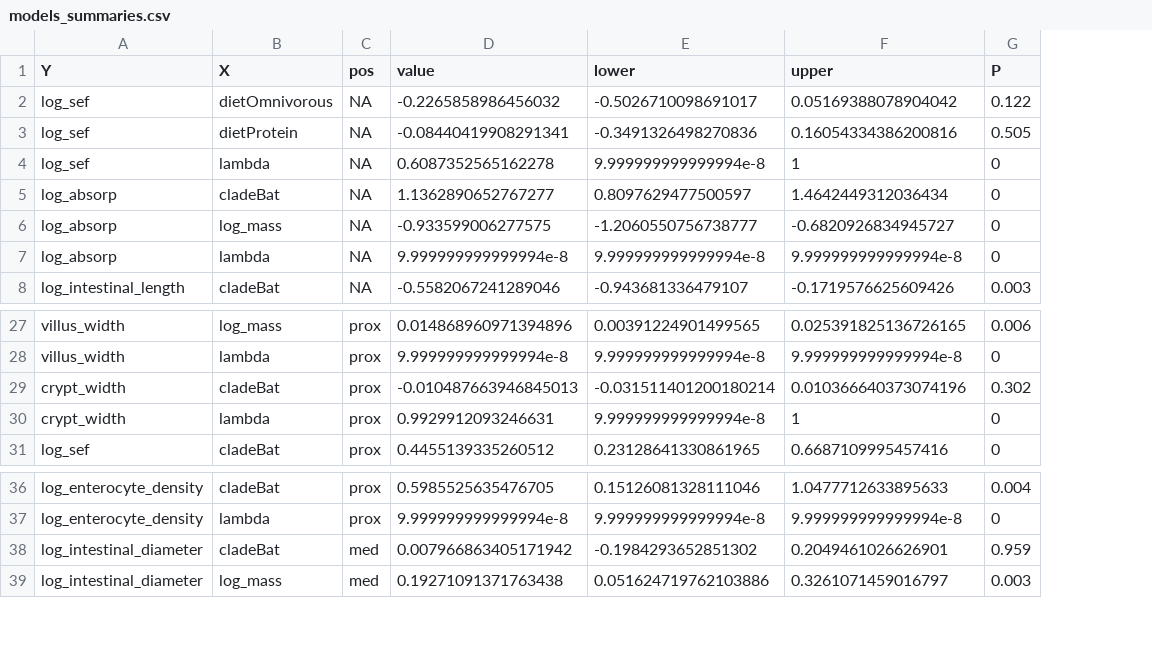
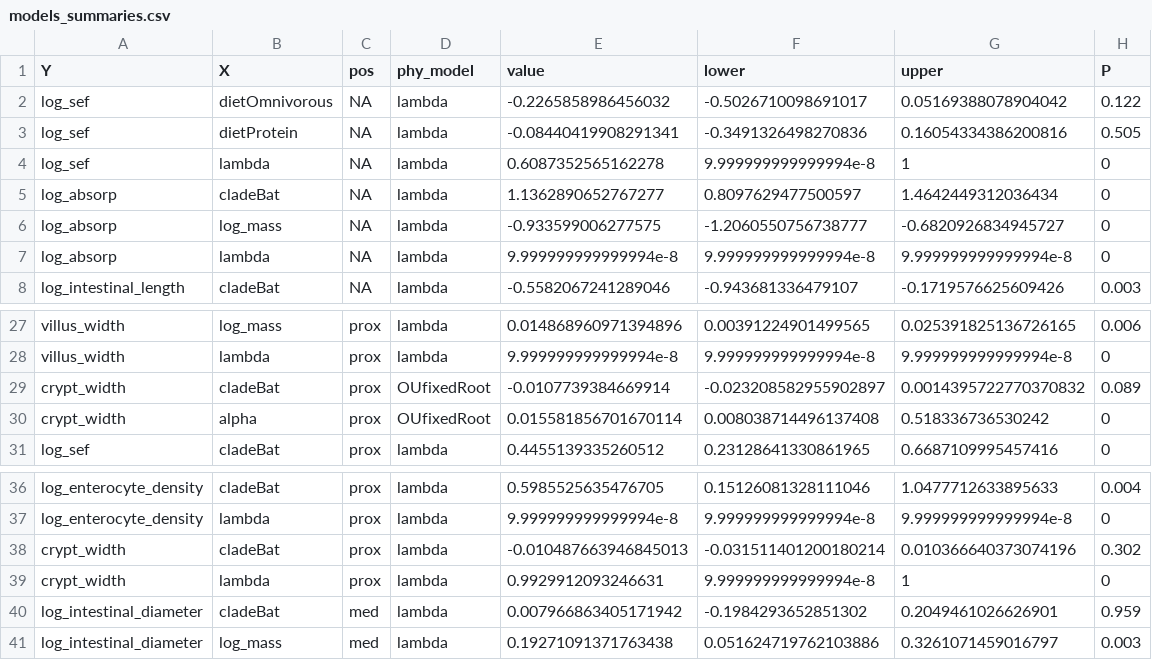
Before and after one commit to lucasnell/digestion_evolution, a CSV file: output/models_summaries.csv, drawn as a sheet; only a part is shown, gaps mark what is left out; addresses are those after the commit; the diff names each change by its address in the sheet, - before the commit and + after, or states it on an @@ line.

Commit message:
Added regression using OU for proximal crypt_width ~ clade

```diff
--- a/output/models_summaries.csv
+++ b/output/models_summaries.csv
+column D (phy_model), rows 2-8: all lambda; rows 27-31: lambda | lambda | OUfixedRoot | OUfixedRoot | lambda; rows 36-37: lambda | lambda; rows 40-41: lambda | lambda
-E29 (value): -0.010487663946845013
+E29 (value): -0.0107739384669914
-F29 (lower): -0.031511401200180214
+F29 (lower): -0.023208582955902897
-G29 (upper): 0.010366640373074196
+G29 (upper): 0.0014395722770370832
-H29 (P): 0.302
+H29 (P): 0.089
-B30 (X): lambda
+B30 (X): alpha
-E30 (value): 0.9929912093246631
+E30 (value): 0.015581856701670114
-F30 (lower): 9.999999999999994e-8
+F30 (lower): 0.008038714496137408
-G30 (upper): 1
+G30 (upper): 0.518336736530242
+row 38: crypt_width | cladeBat | prox | lambda | -0.010487663946845013 | -0.031511401200180214 | 0.010366640373074196 | 0.302
+row 39: crypt_width | lambda | prox | lambda | 0.9929912093246631 | 9.999999999999994e-8 | 1 | 0
```
Also changed, not shown: 3 other files.
